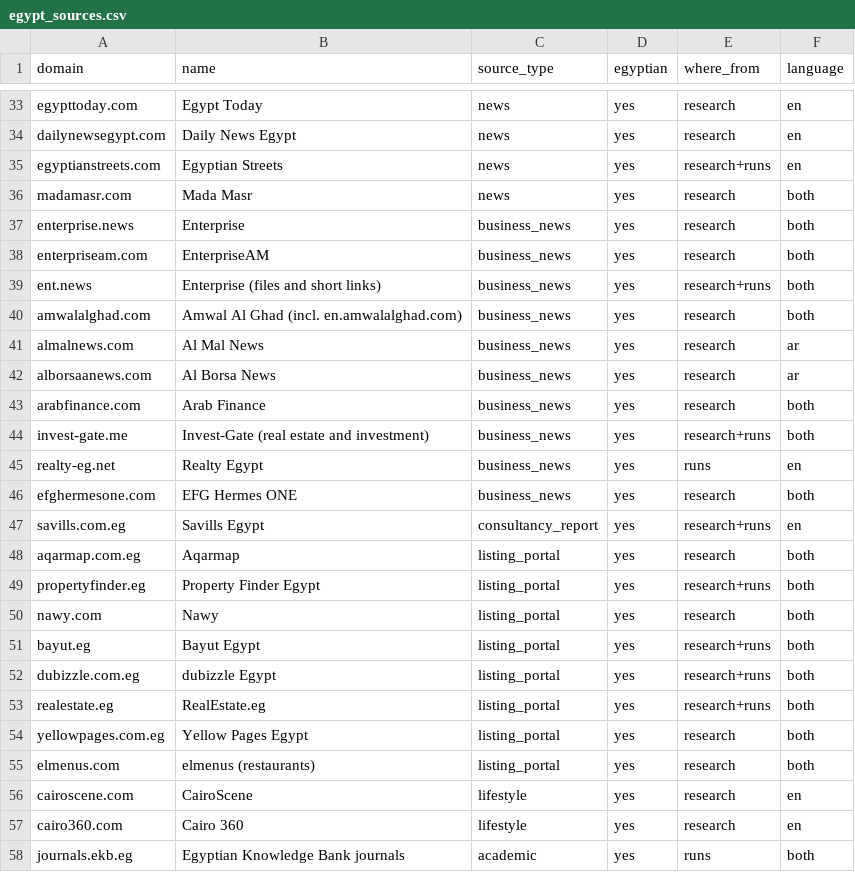
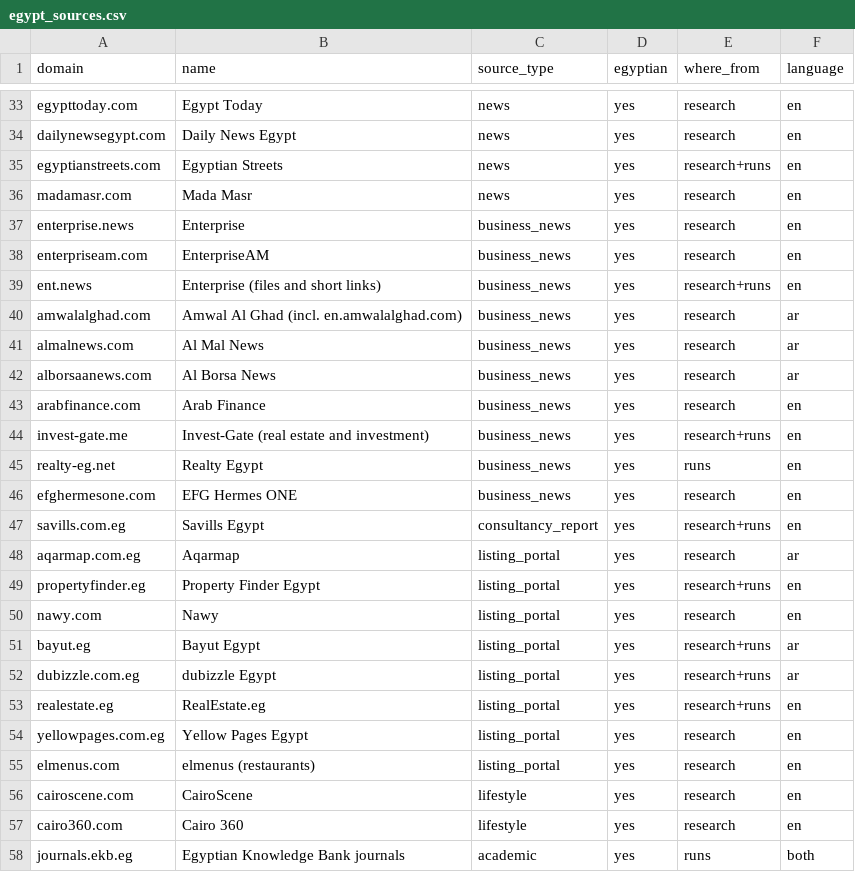
Before and after one commit to youssefashraxff/gp-backend, a CSV file: experiments/tools/web_search/egypt_sources.csv, drawn as a sheet; only a part is shown, gaps mark what is left out; the diff covers the shown part only.

```diff
--- a/experiments/tools/web_search/egypt_sources.csv
+++ b/experiments/tools/web_search/egypt_sources.csv
@@ -35,22 +35,22 @@ dailynewsegypt.com,Daily News Egypt,news,yes,research,en
 egyptianstreets.com,Egyptian Streets,news,yes,research+runs,en
-madamasr.com,Mada Masr,news,yes,research,both
-enterprise.news,Enterprise,business_news,yes,research,both
-enterpriseam.com,EnterpriseAM,business_news,yes,research,both
-ent.news,Enterprise (files and short links),business_news,yes,research+runs,both
-amwalalghad.com,Amwal Al Ghad (incl. en.amwalalghad.com),business_news,yes,research,both
+madamasr.com,Mada Masr,news,yes,research,en
+enterprise.news,Enterprise,business_news,yes,research,en
+enterpriseam.com,EnterpriseAM,business_news,yes,research,en
+ent.news,Enterprise (files and short links),business_news,yes,research+runs,en
+amwalalghad.com,Amwal Al Ghad (incl. en.amwalalghad.com),business_news,yes,research,ar
 almalnews.com,Al Mal News,business_news,yes,research,ar
 alborsaanews.com,Al Borsa News,business_news,yes,research,ar
-arabfinance.com,Arab Finance,business_news,yes,research,both
-invest-gate.me,Invest-Gate (real estate and investment),business_news,yes,research+runs,both
+arabfinance.com,Arab Finance,business_news,yes,research,en
+invest-gate.me,Invest-Gate (real estate and investment),business_news,yes,research+runs,en
 realty-eg.net,Realty Egypt,business_news,yes,runs,en
-efghermesone.com,EFG Hermes ONE,business_news,yes,research,both
+efghermesone.com,EFG Hermes ONE,business_news,yes,research,en
 savills.com.eg,Savills Egypt,consultancy_report,yes,research+runs,en
-aqarmap.com.eg,Aqarmap,listing_portal,yes,research,both
-propertyfinder.eg,Property Finder Egypt,listing_portal,yes,research+runs,both
-nawy.com,Nawy,listing_portal,yes,research,both
-bayut.eg,Bayut Egypt,listing_portal,yes,research+runs,both
-dubizzle.com.eg,dubizzle Egypt,listing_portal,yes,research+runs,both
-realestate.eg,RealEstate.eg,listing_portal,yes,research+runs,both
-yellowpages.com.eg,Yellow Pages Egypt,listing_portal,yes,research,both
-elmenus.com,elmenus (restaurants),listing_portal,yes,research,both
+aqarmap.com.eg,Aqarmap,listing_portal,yes,research,ar
+propertyfinder.eg,Property Finder Egypt,listing_portal,yes,research+runs,en
+nawy.com,Nawy,listing_portal,yes,research,en
+bayut.eg,Bayut Egypt,listing_portal,yes,research+runs,ar
+dubizzle.com.eg,dubizzle Egypt,listing_portal,yes,research+runs,ar
+realestate.eg,RealEstate.eg,listing_portal,yes,research+runs,en
+yellowpages.com.eg,Yellow Pages Egypt,listing_portal,yes,research,en
+elmenus.com,elmenus (restaurants),listing_portal,yes,research,en
 cairoscene.com,CairoScene,lifestyle,yes,research,en
```
Also changed, not shown: 17 edited cells elsewhere in this file, experiments/tools/web_search/international_sources.csv, experiments/tools/web_search/manual.csv, 10 other files.
